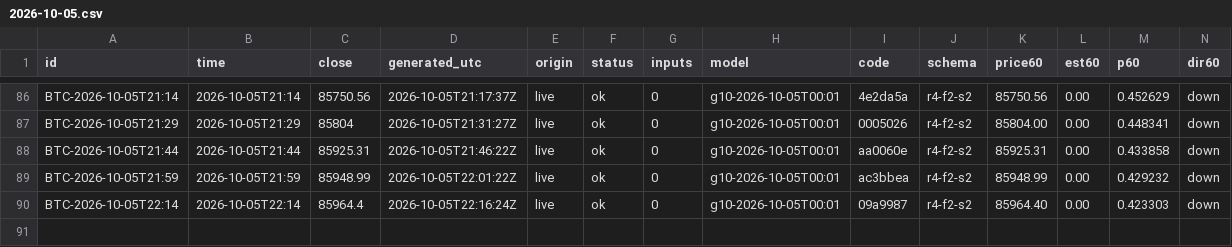
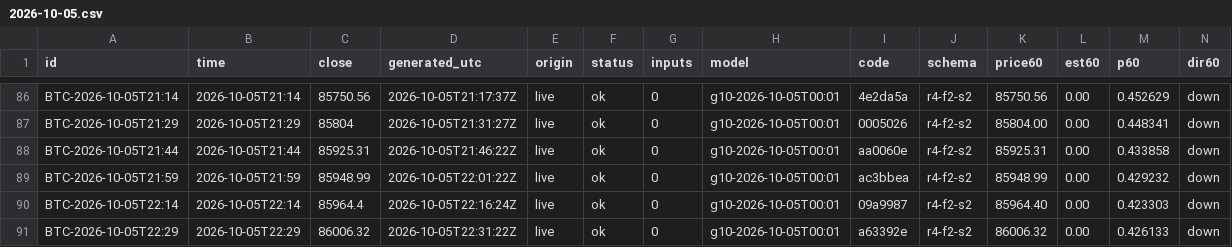
Before and after one commit to omidabduli/bitcoin-self-improving-prediction, a CSV file: data/predictions/2026-10-05.csv, drawn as a sheet; only a part is shown, gaps mark what is left out; rows hold the shown columns only; the diff names each change by its address in the sheet, - before the commit and + after, or states it on an @@ line.

```diff
--- a/data/predictions/2026-10-05.csv
+++ b/data/predictions/2026-10-05.csv
+row 91: BTC-2026-10-05T22:29 | 2026-10-05T22:29 | 86006.32 | 2026-10-05T22:31:22Z | live | ok | 0 | g10-2026-10-05T00:01 | a63392e | r4-f2-s2 | 86006.32 | 0.00 | 0.426133 | down
```
Also changed, not shown: 3 other files.
